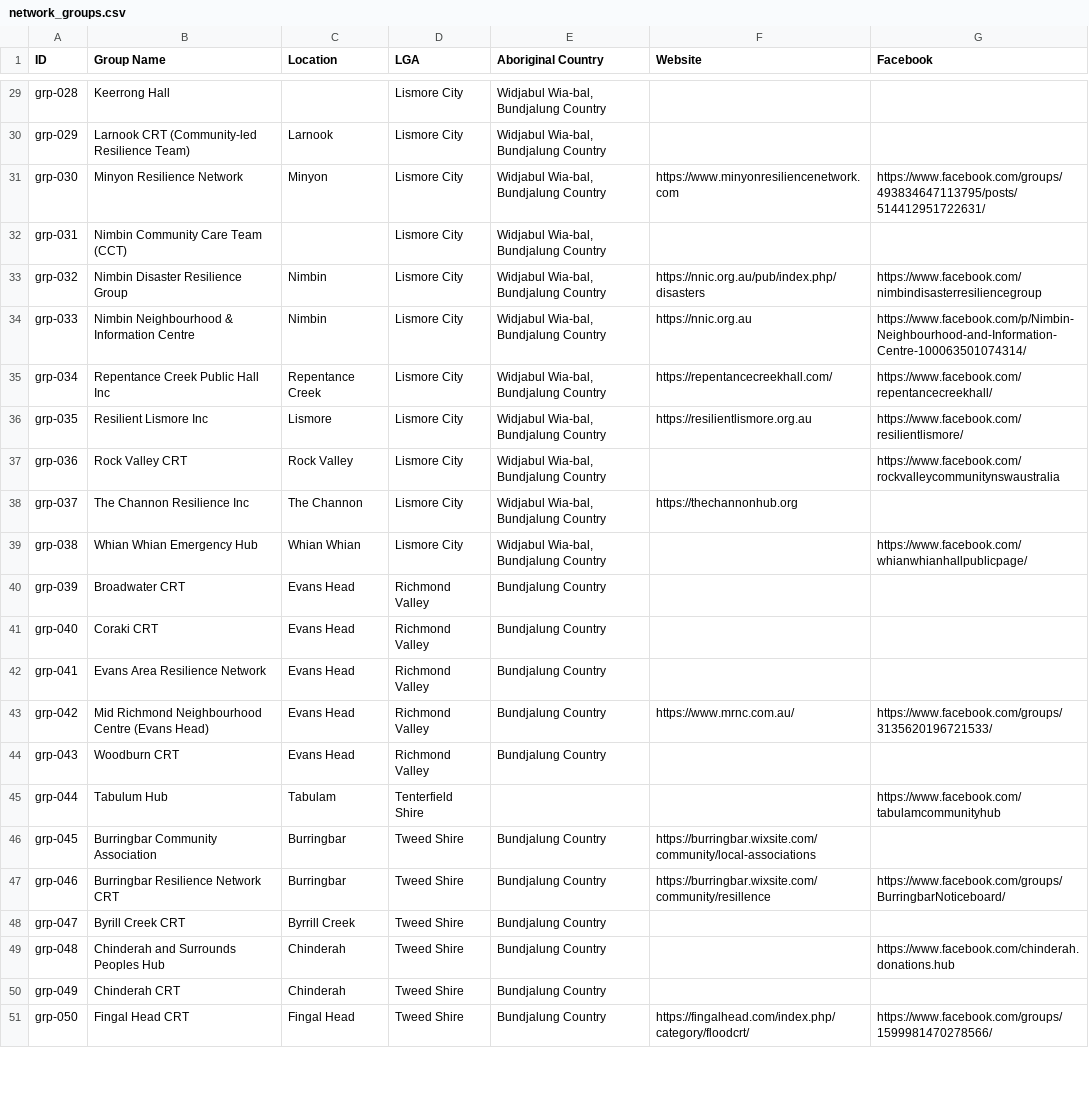
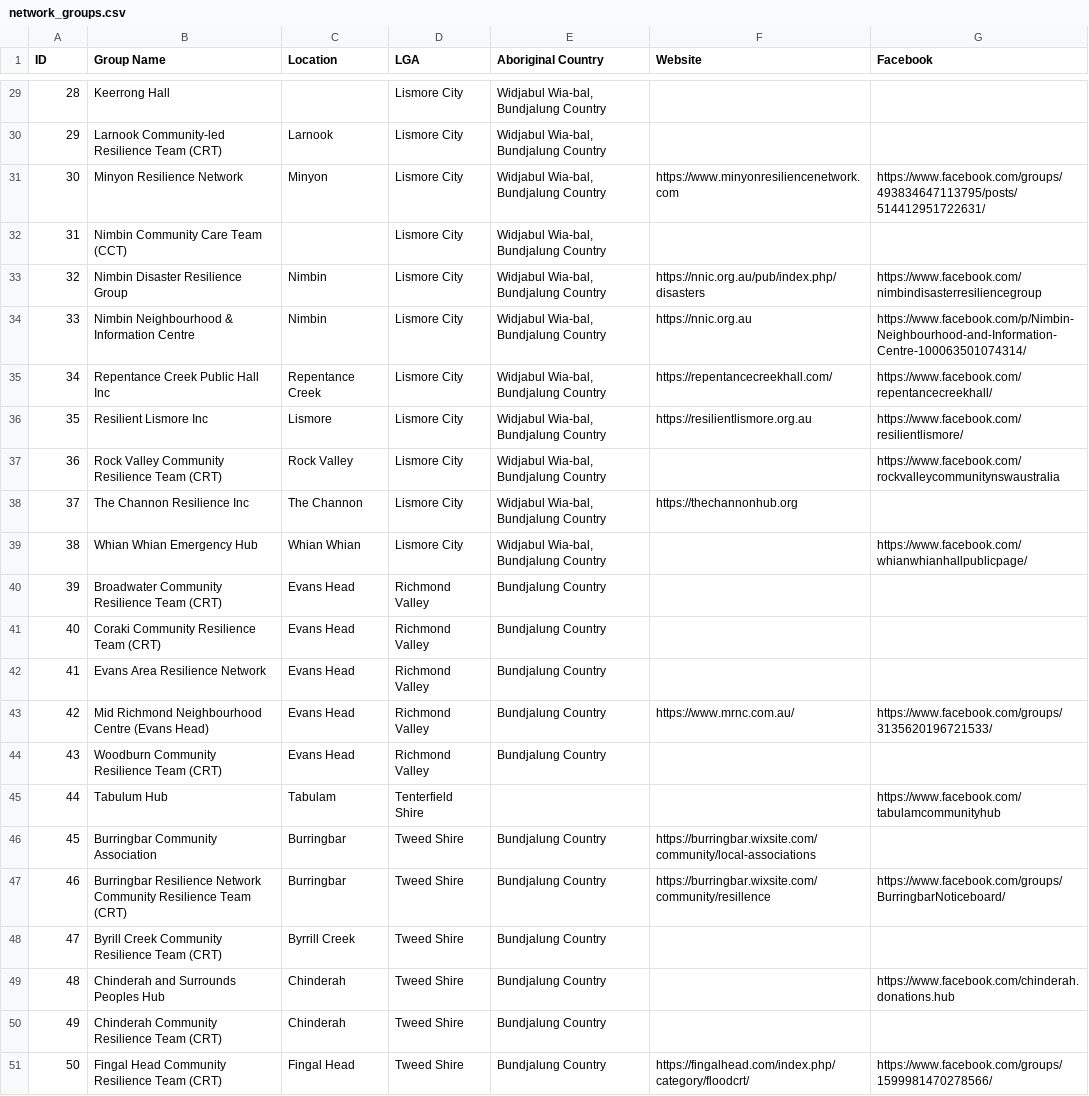
Before and after one commit to VeeMercado/nrcra, a CSV file: tools/network_groups.csv, drawn as a sheet; only a part is shown, gaps mark what is left out; the diff covers the shown part only; the diff names each change by its address in the sheet, - before the commit and + after, or states it on an @@ line.

```diff
--- a/tools/network_groups.csv
+++ b/tools/network_groups.csv
-A29 (ID): grp-028
+A29 (ID): 28
-A30 (ID): grp-029
+A30 (ID): 29
-B30 (Group Name): Larnook CRT (Community-led Resilience Team)
+B30 (Group Name): Larnook Community-led Resilience Team (CRT)
-A31 (ID): grp-030
+A31 (ID): 30
-A32 (ID): grp-031
+A32 (ID): 31
-A33 (ID): grp-032
+A33 (ID): 32
-A34 (ID): grp-033
+A34 (ID): 33
-A35 (ID): grp-034
+A35 (ID): 34
-A36 (ID): grp-035
+A36 (ID): 35
-A37 (ID): grp-036
+A37 (ID): 36
-B37 (Group Name): Rock Valley CRT
+B37 (Group Name): Rock Valley Community Resilience Team (CRT)
-A38 (ID): grp-037
+A38 (ID): 37
-A39 (ID): grp-038
+A39 (ID): 38
-A40 (ID): grp-039
+A40 (ID): 39
-B40 (Group Name): Broadwater CRT
+B40 (Group Name): Broadwater Community Resilience Team (CRT)
-A41 (ID): grp-040
+A41 (ID): 40
-B41 (Group Name): Coraki CRT
+B41 (Group Name): Coraki Community Resilience Team (CRT)
-A42 (ID): grp-041
+A42 (ID): 41
-A43 (ID): grp-042
+A43 (ID): 42
-A44 (ID): grp-043
+A44 (ID): 43
-B44 (Group Name): Woodburn CRT
+B44 (Group Name): Woodburn Community Resilience Team (CRT)
-A45 (ID): grp-044
+A45 (ID): 44
-A46 (ID): grp-045
+A46 (ID): 45
-A47 (ID): grp-046
+A47 (ID): 46
-B47 (Group Name): …Resilience Network CRT
+B47 (Group Name): …Resilience Network Community Resilience Team (CRT)
-A48 (ID): grp-047
+A48 (ID): 47
-B48 (Group Name): Byrill Creek CRT
+B48 (Group Name): Byrill Creek Community Resilience Team (CRT)
-A49 (ID): grp-048
+A49 (ID): 48
-A50 (ID): grp-049
+A50 (ID): 49
-B50 (Group Name): Chinderah CRT
+B50 (Group Name): Chinderah Community Resilience Team (CRT)
-A51 (ID): grp-050
+A51 (ID): 50
-B51 (Group Name): Fingal Head CRT
+B51 (Group Name): Fingal Head Community Resilience Team (CRT)
```
Also changed, not shown: 42 edited cells elsewhere in this file, 2 other files.
